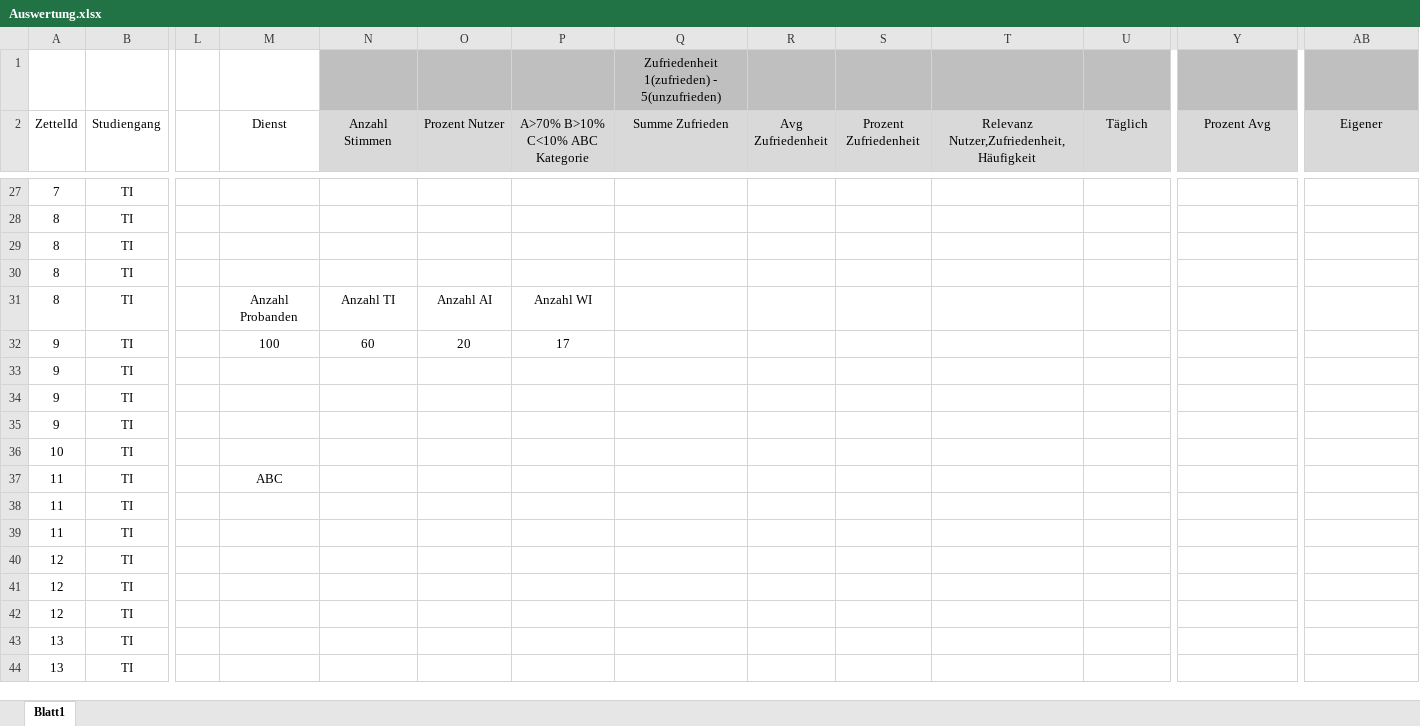
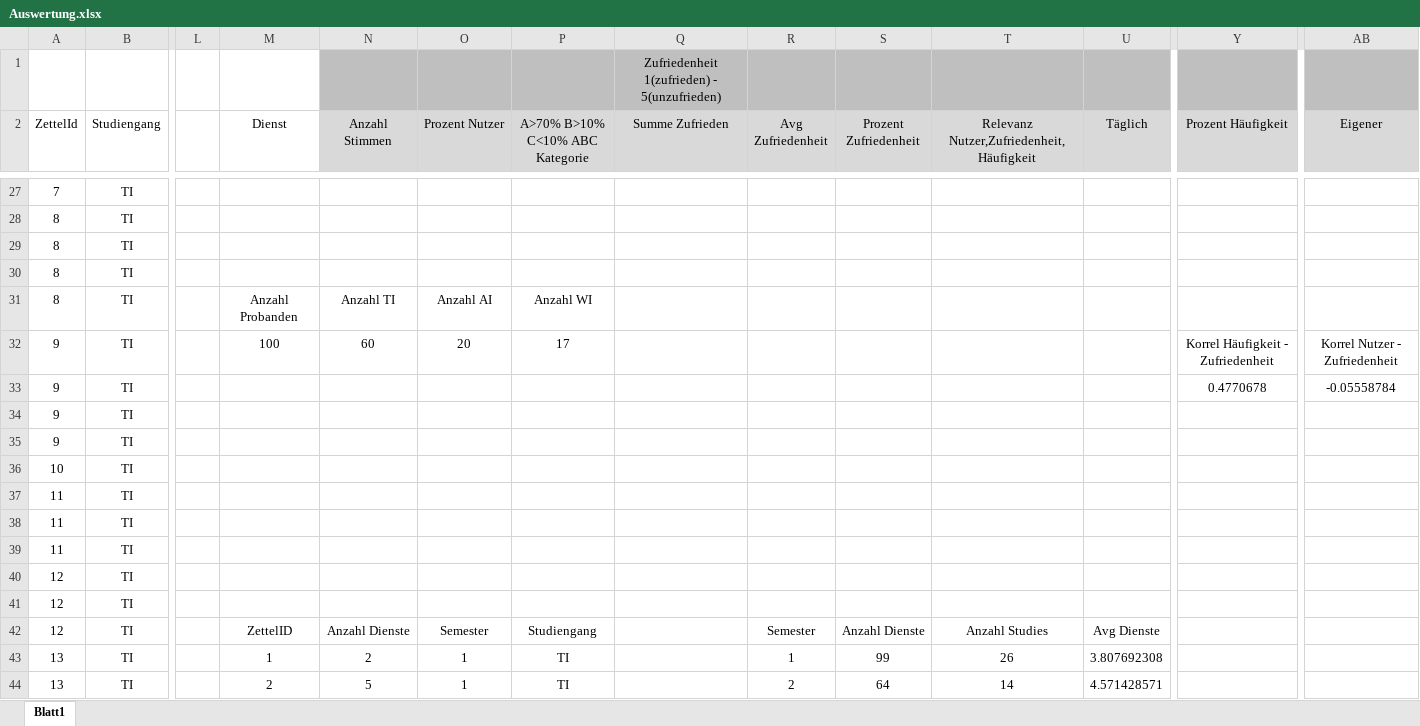
Before and after one commit to Transport-Protocol/SPF, an Excel workbook: Umfrage/Auswertung.xlsx, sheet Blatt1, drawn as a sheet; only a part is shown, gaps mark what is left out; values as stored, in another font and other column widths than the file's, no borders; charts and pictures and conditional formats not drawn; the diff covers the shown part only; the diff names each change by its address in the sheet, - before the commit and + after, or states it on an @@ line.

Commit message:
ordnerstruktur für besprechungen,auswertung um korrelationen erweitert

```diff
--- a/Umfrage/Auswertung.xlsx (sheet Blatt1)
+++ b/Umfrage/Auswertung.xlsx (sheet Blatt1)
-Y2: Prozent Avg
+Y2: Prozent Häufigkeit
-Y32 (Prozent Häufigkeit): (empty)
+Y32 (Prozent Häufigkeit): Korrel Häufigkeit - Zufriedenheit
-AB32 (Eigener): (empty)
+AB32 (Eigener): Korrel Nutzer - Zufriedenheit
-Y33 (Prozent Häufigkeit): (empty)
+Y33 (Prozent Häufigkeit): 0.4770678
-AB33 (Eigener): (empty)
+AB33 (Eigener): -0.05558784
-M37 (Dienst): ABC
+M37 (Dienst): (empty)
-M42 (Dienst): (empty)
+M42 (Dienst): ZettelID
-N42 (Anzahl Stimmen): (empty)
+N42 (Anzahl Stimmen): Anzahl Dienste
-O42 (Prozent Nutzer): (empty)
+O42 (Prozent Nutzer): Semester
-P42 (A>70% B>10% C<10% ABC Kategorie): (empty)
+P42 (A>70% B>10% C<10% ABC Kategorie): Studiengang
-R42 (Avg Zufriedenheit): (empty)
+R42 (Avg Zufriedenheit): Semester
-S42 (Prozent Zufriedenheit): (empty)
+S42 (Prozent Zufriedenheit): Anzahl Dienste
-T42: (empty)
+T42: Anzahl Studies
-U42 (Täglich): (empty)
+U42 (Täglich): Avg Dienste
-M43 (Dienst): (empty)
+M43 (Dienst): 1
-N43 (Anzahl Stimmen): (empty)
+N43 (Anzahl Stimmen): 2
-O43:O44 (Prozent Nutzer): (empty)
+O43:O44 (Prozent Nutzer): 1
-P43:P44 (A>70% B>10% C<10% ABC Kategorie): (empty)
+P43:P44 (A>70% B>10% C<10% ABC Kategorie): TI
-R43 (Avg Zufriedenheit): (empty)
+R43 (Avg Zufriedenheit): 1
-S43 (Prozent Zufriedenheit): (empty)
+S43 (Prozent Zufriedenheit): 99
-T43: (empty)
+T43: 26
-U43 (Täglich): (empty)
+U43 (Täglich): 3.807692308
-M44 (Dienst): (empty)
+M44 (Dienst): 2
-N44 (Anzahl Stimmen): (empty)
+N44 (Anzahl Stimmen): 5
-R44 (Avg Zufriedenheit): (empty)
+R44 (Avg Zufriedenheit): 2
-S44 (Prozent Zufriedenheit): (empty)
+S44 (Prozent Zufriedenheit): 64
-T44: (empty)
+T44: 14
-U44 (Täglich): (empty)
+U44 (Täglich): 4.571428571
```
Also changed, not shown: 422 edited cells elsewhere in this sheet, charts or pictures, 1 other file.
